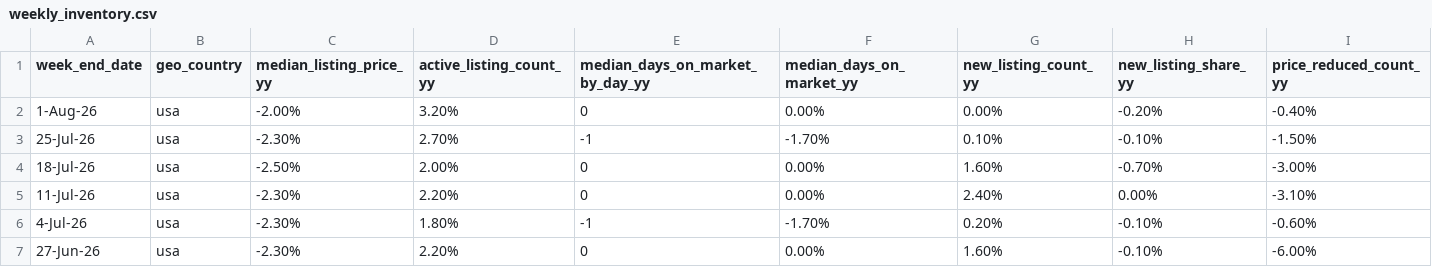
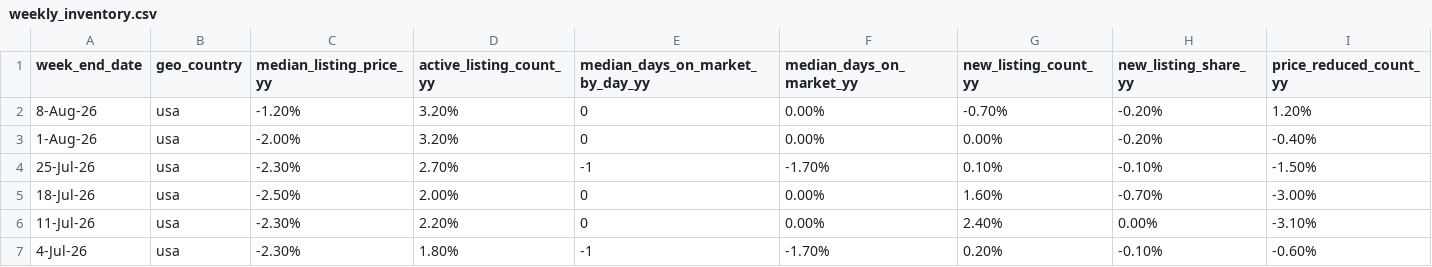
Before and after one commit to Frankyfive/Market_report, a CSV file: data/cache/weekly_inventory.csv, drawn as a sheet; only a part is shown; the shorter side is filled out with more unchanged rows; rows hold the shown columns only; the diff names each change by its address in the sheet, - before the commit and + after, or states it on an @@ line.

```diff
--- a/data/cache/weekly_inventory.csv
+++ b/data/cache/weekly_inventory.csv
+row 2: 8-Aug-26 | usa | -1.20% | 3.20% | 0 | 0.00% | -0.70% | -0.20% | 1.20%
```
Also changed, not shown: 5 other files.
